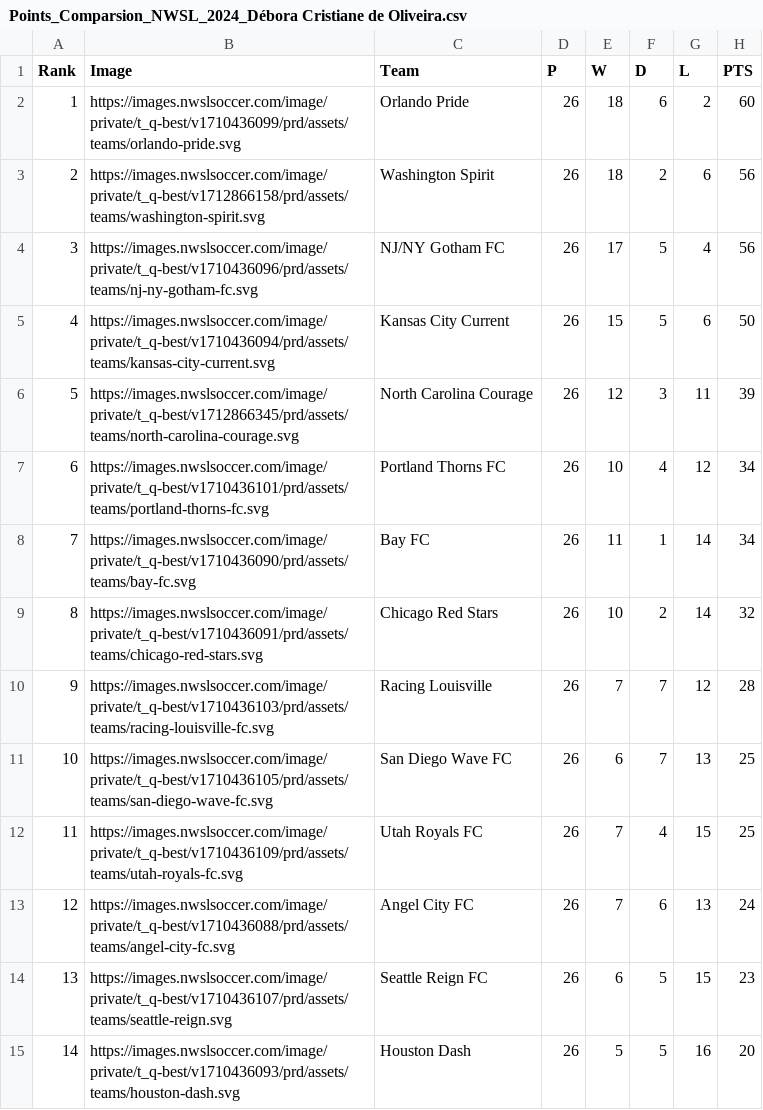
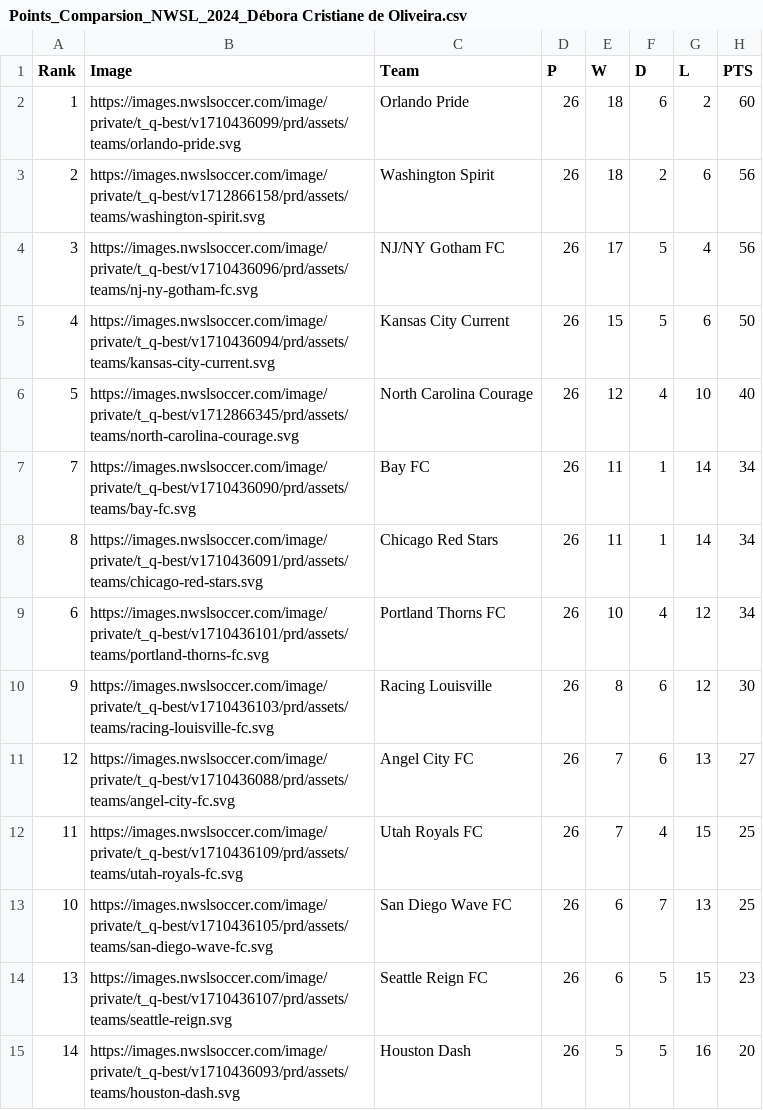
Before and after one commit to s4ndc47/Creative-Computing-Fall-2023, a CSV file: Capstone/Points_Comparsion_NWSL_2024_Débora Cristiane de Oliveira.csv, drawn as a sheet.

```diff
--- a/Capstone/Points_Comparsion_NWSL_2024_Débora Cristiane de Oliveira.csv
+++ b/Capstone/Points_Comparsion_NWSL_2024_Débora Cristiane de Oliveira.csv
@@ -5,10 +5,10 @@ Rank,Image,Team,P,W,D,L,PTS
 4,https://images.nwslsoccer.com/image/private/t_q-best/v1710436094/prd/assets/teams/kansas-city-current.svg,Kansas City Current,26,15,5,6,50
-5,https://images.nwslsoccer.com/image/private/t_q-best/v1712866345/prd/assets/teams/north-carolina-courage.svg,North Carolina Courage,26,12,3,11,39
+5,https://images.nwslsoccer.com/image/private/t_q-best/v1712866345/prd/assets/teams/north-carolina-courage.svg,North Carolina Courage,26,12,4,10,40
+7,https://images.nwslsoccer.com/image/private/t_q-best/v1710436090/prd/assets/teams/bay-fc.svg,Bay FC,26,11,1,14,34
+8,https://images.nwslsoccer.com/image/private/t_q-best/v1710436091/prd/assets/teams/chicago-red-stars.svg,Chicago Red Stars,26,11,1,14,34
 6,https://images.nwslsoccer.com/image/private/t_q-best/v1710436101/prd/assets/teams/portland-thorns-fc.svg,Portland Thorns FC,26,10,4,12,34
-7,https://images.nwslsoccer.com/image/private/t_q-best/v1710436090/prd/assets/teams/bay-fc.svg,Bay FC,26,11,1,14,34
-8,https://images.nwslsoccer.com/image/private/t_q-best/v1710436091/prd/assets/teams/chicago-red-stars.svg,Chicago Red Stars,26,10,2,14,32
-9,https://images.nwslsoccer.com/image/private/t_q-best/v1710436103/prd/assets/teams/racing-louisville-fc.svg,Racing Louisville,26,7,7,12,28
+9,https://images.nwslsoccer.com/image/private/t_q-best/v1710436103/prd/assets/teams/racing-louisville-fc.svg,Racing Louisville,26,8,6,12,30
+12,https://images.nwslsoccer.com/image/private/t_q-best/v1710436088/prd/assets/teams/angel-city-fc.svg,Angel City FC,26,7,6,13,27
+11,https://images.nwslsoccer.com/image/private/t_q-best/v1710436109/prd/assets/teams/utah-royals-fc.svg,Utah Royals FC,26,7,4,15,25
 10,https://images.nwslsoccer.com/image/private/t_q-best/v1710436105/prd/assets/teams/san-diego-wave-fc.svg,San Diego Wave FC,26,6,7,13,25
-11,https://images.nwslsoccer.com/image/private/t_q-best/v1710436109/prd/assets/teams/utah-royals-fc.svg,Utah Royals FC,26,7,4,15,25
-12,https://images.nwslsoccer.com/image/private/t_q-best/v1710436088/prd/assets/teams/angel-city-fc.svg,Angel City FC,26,7,6,13,24
 13,https://images.nwslsoccer.com/image/private/t_q-best/v1710436107/prd/assets/teams/seattle-reign.svg,Seattle Reign FC,26,6,5,15,23
```
Also changed, not shown: Capstone/Points_Comparsion_NWSL_2024_Ashley_Sanchez.csv, Capstone/Points_Comparsion_NWSL_2024_Asisat_Oshoala.csv, 25 other files.
